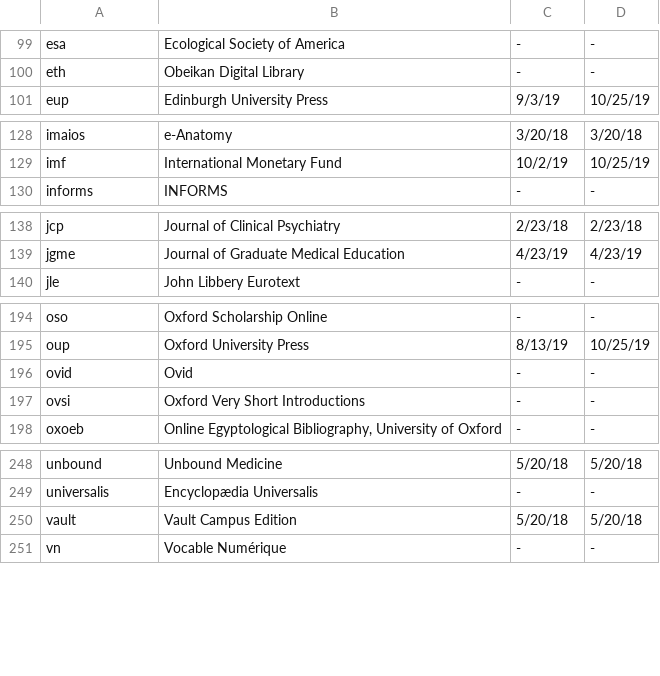
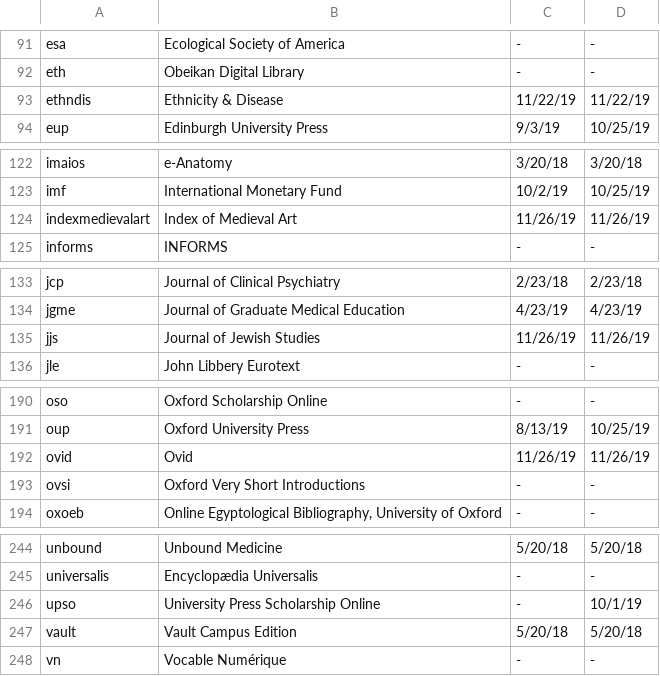
Before and after one commit to Emory-LCS/ezpaarse-platforms, a CSV file: Completed Parsers.csv, drawn as a sheet; only a part is shown, gaps mark what is left out; addresses are those after the commit; the diff covers the shown part only; the diff names each change by its address in the sheet, - before the commit and + after, or states it on an @@ line.

```diff
--- a/Completed Parsers.csv
+++ b/Completed Parsers.csv
+row 93: ethndis | Ethnicity & Disease | 11/22/19 | 11/22/19
+row 124: indexmedievalart | Index of Medieval Art | 11/26/19 | 11/26/19
+row 135: jjs | Journal of Jewish Studies | 11/26/19 | 11/26/19
-C192: -
+C192: 11/26/19
-D192: -
+D192: 11/26/19
+row 246: upso | University Press Scholarship Online | - | 10/1/19
```
Also changed, not shown: 3 added rows, 10 removed rows and 3 edited cells elsewhere in this file.
